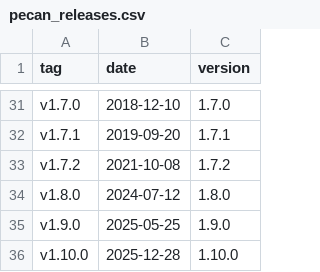
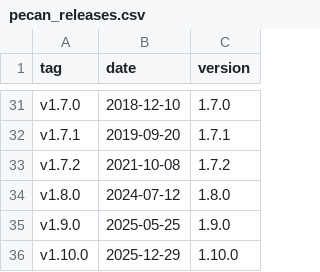
Before and after one commit to cami-webb/pecan, a CSV file: base/all/data/pecan_releases.csv, drawn as a sheet; only a part is shown, gaps mark what is left out.

Commit message:
date

```diff
--- a/base/all/data/pecan_releases.csv
+++ b/base/all/data/pecan_releases.csv
@@ -35,2 +35,2 @@
 "v1.9.0",2025-05-25,1.9.0
-"v1.10.0",2025-12-28,1.10.0
+"v1.10.0",2025-12-29,1.10.0
```
